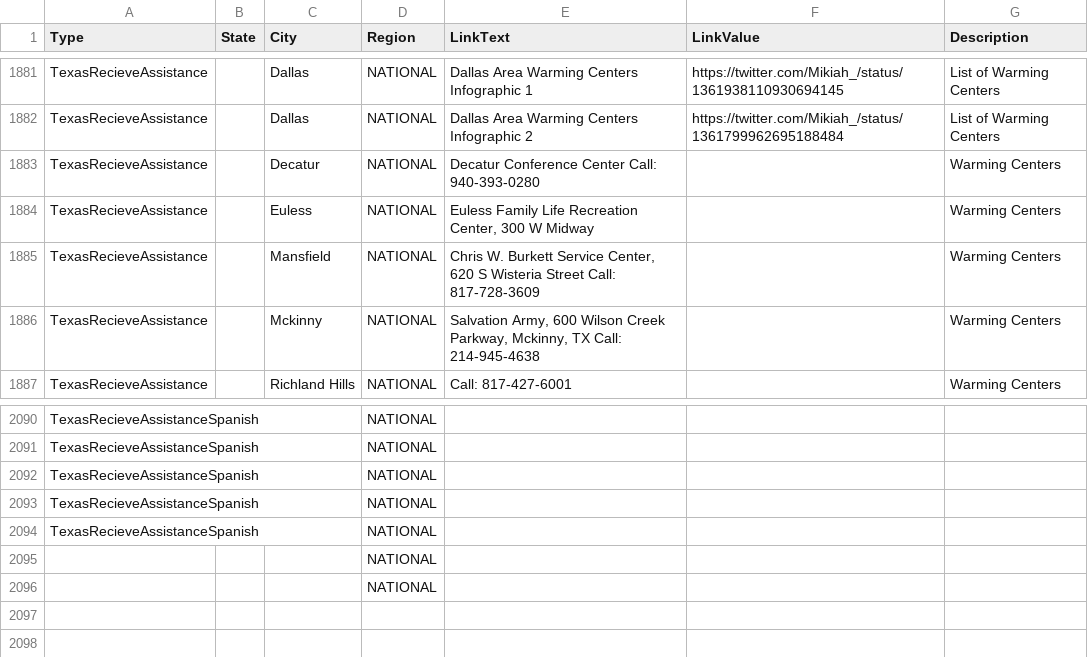
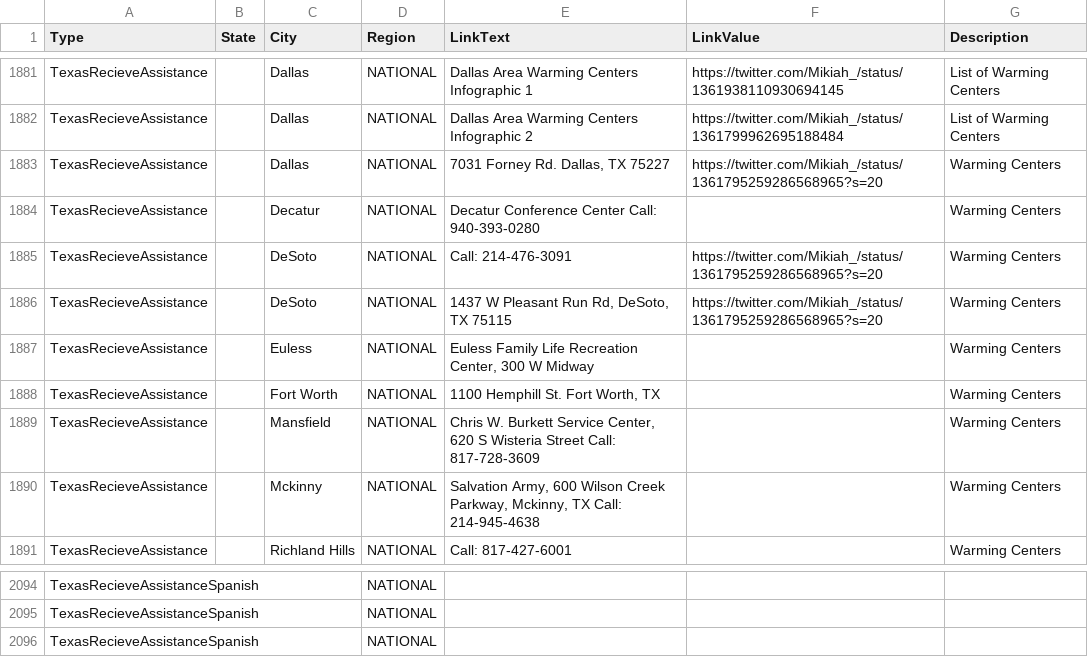
Before and after one commit to duallain/beanally, a CSV file: beanally.csv, drawn as a sheet; only a part is shown, gaps mark what is left out.

```diff
--- a/beanally.csv
+++ b/beanally.csv
@@ -1885,4 +1885,8 @@ TexasRecieveAssistance,,Dallas,NATIONAL,Dallas Area Warming Centers Infographic
 TexasRecieveAssistance,,Dallas,NATIONAL,Dallas Area Warming Centers Infographic 2,https://twitter.com/Mikiah_/status/1361799962695188484,List of Warming Centers
+TexasRecieveAssistance,,Dallas,NATIONAL,"7031 Forney Rd. Dallas, TX 75227",https://twitter.com/Mikiah_/status/1361795259286568965?s=20,Warming Centers
 TexasRecieveAssistance,,Decatur,NATIONAL,Decatur Conference Center Call: 940-393-0280,,Warming Centers
+TexasRecieveAssistance,,DeSoto,NATIONAL,Call: 214-476-3091,https://twitter.com/Mikiah_/status/1361795259286568965?s=20,Warming Centers
+TexasRecieveAssistance,,DeSoto,NATIONAL,"1437 W Pleasant Run Rd, DeSoto, TX 75115",https://twitter.com/Mikiah_/status/1361795259286568965?s=20,Warming Centers
 TexasRecieveAssistance,,Euless,NATIONAL,"Euless Family Life Recreation Center, 300 W Midway",,Warming Centers
+TexasRecieveAssistance,,Fort Worth,NATIONAL,"1100 Hemphill St. Fort Worth, TX",,Warming Centers
 TexasRecieveAssistance,,Mansfield,NATIONAL,"Chris W. Burkett Service Center, 620 S Wisteria Street Call: 817-728-3609",,Warming Centers
@@ -2095,5 +2099 @@ TexasRecieveAssistanceSpanish,,,NATIONAL,,,
 TexasRecieveAssistanceSpanish,,,NATIONAL,,,
-TexasRecieveAssistanceSpanish,,,NATIONAL,,,
-TexasRecieveAssistanceSpanish,,,NATIONAL,,,
-,,,NATIONAL,,,
-,,,NATIONAL,,,
```
